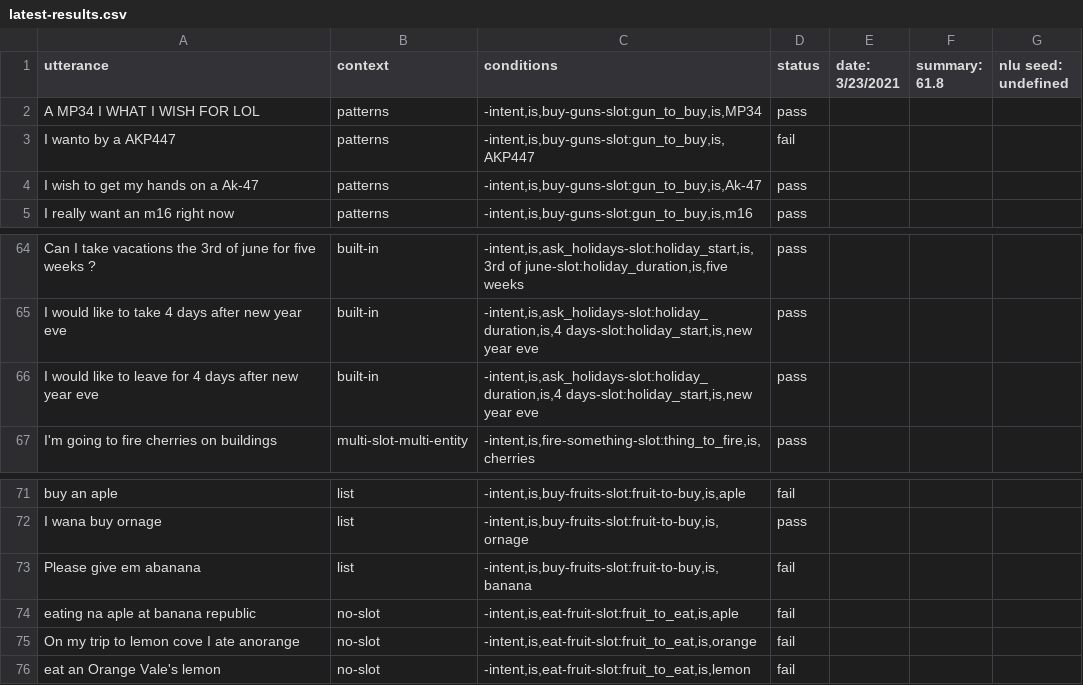
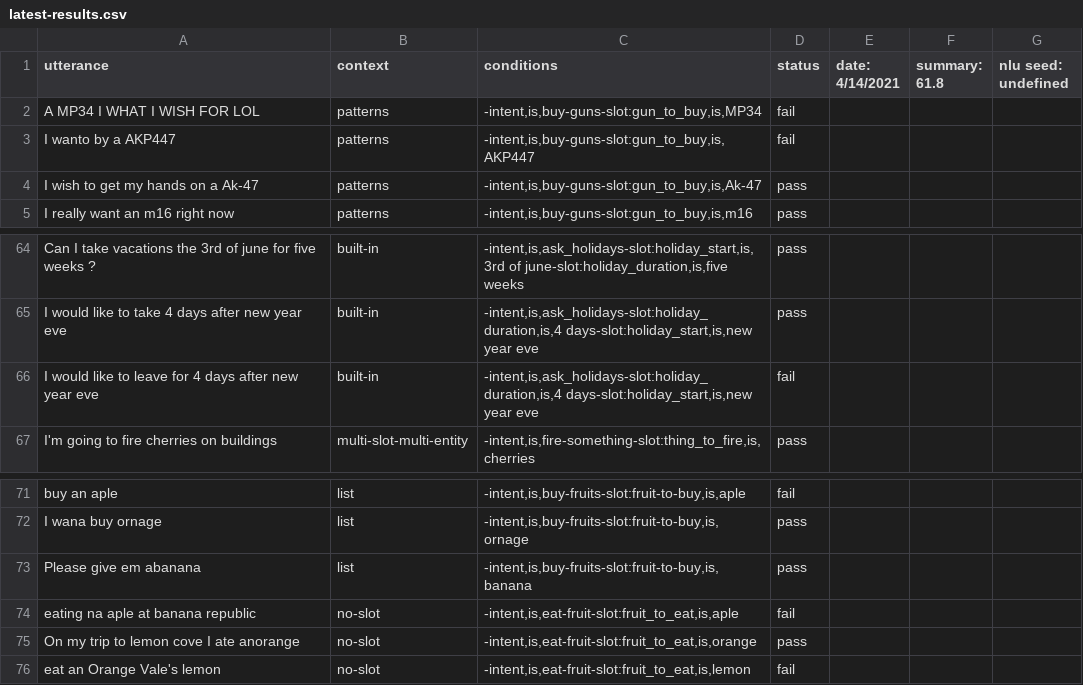
Before and after one commit to botpress/botpress, a CSV file: modules/nlu-testing/src/bot-templates/bp-nlu-slot-extraction/latest-results.csv, drawn as a sheet; only a part is shown, gaps mark what is left out.

```diff
--- a/modules/nlu-testing/src/bot-templates/bp-nlu-slot-extraction/latest-results.csv
+++ b/modules/nlu-testing/src/bot-templates/bp-nlu-slot-extraction/latest-results.csv
@@ -1,3 +1,3 @@
-utterance,context,conditions,status,date: 3/23/2021,summary: 61.8,nlu seed: undefined
-A MP34 I WHAT I WISH FOR LOL,patterns,"-intent,is,buy-guns-slot:gun_to_buy,is,MP34",pass
+utterance,context,conditions,status,date: 4/14/2021,summary: 61.8,nlu seed: undefined
+A MP34 I WHAT I WISH FOR LOL,patterns,"-intent,is,buy-guns-slot:gun_to_buy,is,MP34",fail
 I wanto by a AKP447,patterns,"-intent,is,buy-guns-slot:gun_to_buy,is,AKP447",fail
@@ -65,3 +65,3 @@ Can I take vacations the 3rd of june for five weeks ?,built-in,"-intent,is,ask_h
 I would like to take 4 days after new year eve,built-in,"-intent,is,ask_holidays-slot:holiday_duration,is,4 days-slot:holiday_start,is,new year eve",pass
-I would like to leave for 4 days after new year eve,built-in,"-intent,is,ask_holidays-slot:holiday_duration,is,4 days-slot:holiday_start,is,new year eve",pass
+I would like to leave for 4 days after new year eve,built-in,"-intent,is,ask_holidays-slot:holiday_duration,is,4 days-slot:holiday_start,is,new year eve",fail
 I'm going to fire cherries on buildings,multi-slot-multi-entity,"-intent,is,fire-something-slot:thing_to_fire,is,cherries",pass
@@ -72,5 +72,5 @@ buy an aple,list,"-intent,is,buy-fruits-slot:fruit-to-buy,is,aple",fail
 I wana buy ornage,list,"-intent,is,buy-fruits-slot:fruit-to-buy,is,ornage",pass
-Please give em abanana,list,"-intent,is,buy-fruits-slot:fruit-to-buy,is,banana",fail
+Please give em abanana,list,"-intent,is,buy-fruits-slot:fruit-to-buy,is,banana",pass
 eating na aple at banana republic,no-slot,"-intent,is,eat-fruit-slot:fruit_to_eat,is,aple",fail
-On my trip to lemon cove I ate anorange,no-slot,"-intent,is,eat-fruit-slot:fruit_to_eat,is,orange",fail
+On my trip to lemon cove I ate anorange,no-slot,"-intent,is,eat-fruit-slot:fruit_to_eat,is,orange",pass
 eat an Orange Vale's lemon,no-slot,"-intent,is,eat-fruit-slot:fruit_to_eat,is,lemon",fail
```
Also changed, not shown: modules/nlu-testing/src/bot-templates/bp-nlu-regression-testing/latest-results.csv, 8 other files.
